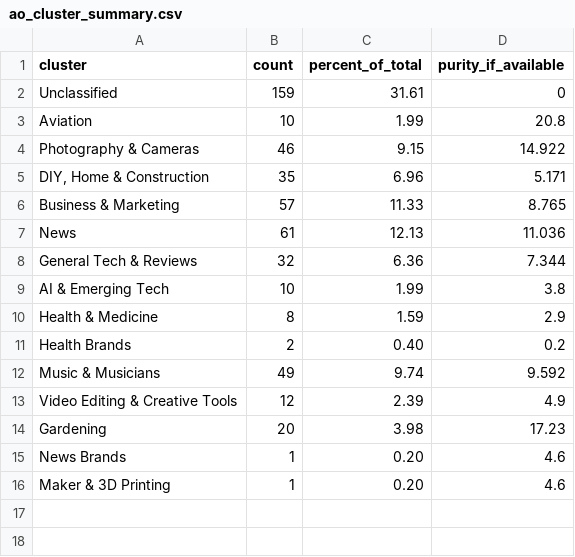
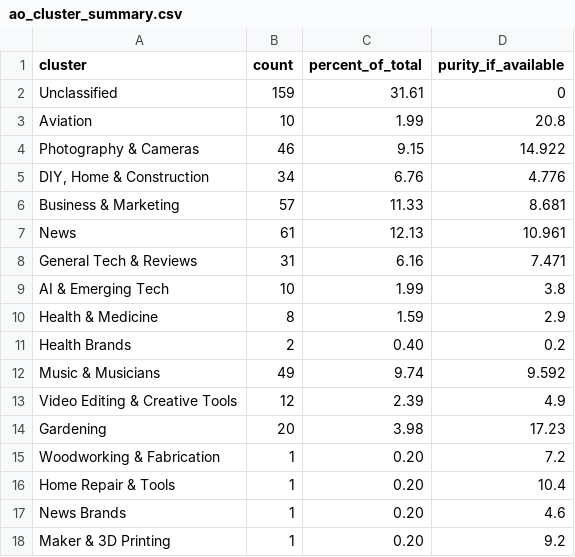
Before and after one commit to mjweav/yt-digest, a CSV file: data/ao_cluster_summary.csv, drawn as a sheet.

Commit message:
fix(ao-rules): strengthen DIY vertical lexicons; add cross-cluster guards; improve purity and reduce drift (flat taxonomy)
- Enhanced DIY microtopics with portable includes (+1.0~1.2) and disambiguation
- Added guard rails in adjacent clusters to prevent DIY traffic drift
- Established baseline for future microtopic promotion

last build before classification pivot

```diff
--- a/data/ao_cluster_summary.csv
+++ b/data/ao_cluster_summary.csv
@@ -4,6 +4,6 @@ Aviation,10,1.99,20.8
 Photography & Cameras,46,9.15,14.922
-"DIY, Home & Construction",35,6.96,5.171
-Business & Marketing,57,11.33,8.765
-News,61,12.13,11.036
-General Tech & Reviews,32,6.36,7.344
+"DIY, Home & Construction",34,6.76,4.776
+Business & Marketing,57,11.33,8.681
+News,61,12.13,10.961
+General Tech & Reviews,31,6.16,7.471
 AI & Emerging Tech,10,1.99,3.8
@@ -14,3 +14,5 @@ Video Editing & Creative Tools,12,2.39,4.9
 Gardening,20,3.98,17.23
+Woodworking & Fabrication,1,0.20,7.2
+Home Repair & Tools,1,0.20,10.4
 News Brands,1,0.20,4.6
-Maker & 3D Printing,1,0.20,4.6
+Maker & 3D Printing,1,0.20,9.2
```
Also changed, not shown: data/ao_channels_detailed.csv, 5 other files.
